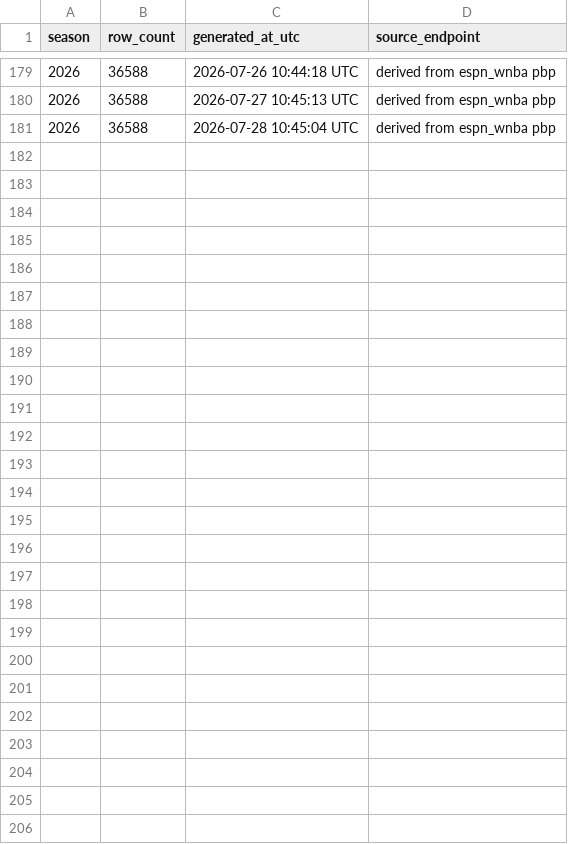
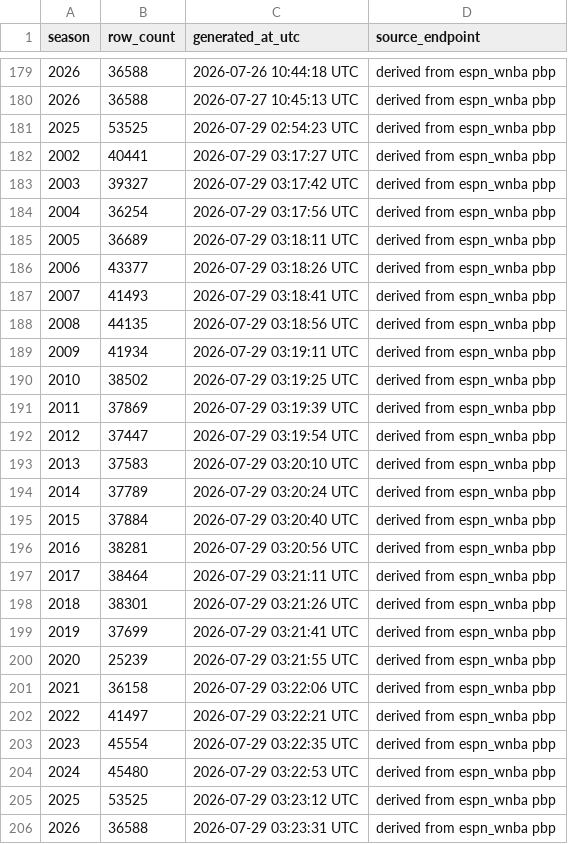
Before and after one commit to sportsdataverse/wehoop-wnba-data, a CSV file: wnba/shots/wnba_shots_in_data_repo.csv, drawn as a sheet; only a part is shown, gaps mark what is left out.

Commit message:
chore(compile): rebuild 2002-2026 pbp + shots with athlete/team name columns

```diff
--- a/wnba/shots/wnba_shots_in_data_repo.csv
+++ b/wnba/shots/wnba_shots_in_data_repo.csv
@@ -180,2 +180,27 @@ season,row_count,generated_at_utc,source_endpoint
 2026,36588,2026-07-27 10:45:13 UTC,derived from espn_wnba pbp
-2026,36588,2026-07-28 10:45:04 UTC,derived from espn_wnba pbp
+2025,53525,2026-07-29 02:54:23 UTC,derived from espn_wnba pbp
+2002,40441,2026-07-29 03:17:27 UTC,derived from espn_wnba pbp
+2003,39327,2026-07-29 03:17:42 UTC,derived from espn_wnba pbp
+2004,36254,2026-07-29 03:17:56 UTC,derived from espn_wnba pbp
+2005,36689,2026-07-29 03:18:11 UTC,derived from espn_wnba pbp
+2006,43377,2026-07-29 03:18:26 UTC,derived from espn_wnba pbp
+2007,41493,2026-07-29 03:18:41 UTC,derived from espn_wnba pbp
+2008,44135,2026-07-29 03:18:56 UTC,derived from espn_wnba pbp
+2009,41934,2026-07-29 03:19:11 UTC,derived from espn_wnba pbp
+2010,38502,2026-07-29 03:19:25 UTC,derived from espn_wnba pbp
+2011,37869,2026-07-29 03:19:39 UTC,derived from espn_wnba pbp
+2012,37447,2026-07-29 03:19:54 UTC,derived from espn_wnba pbp
+2013,37583,2026-07-29 03:20:10 UTC,derived from espn_wnba pbp
+2014,37789,2026-07-29 03:20:24 UTC,derived from espn_wnba pbp
+2015,37884,2026-07-29 03:20:40 UTC,derived from espn_wnba pbp
+2016,38281,2026-07-29 03:20:56 UTC,derived from espn_wnba pbp
+2017,38464,2026-07-29 03:21:11 UTC,derived from espn_wnba pbp
+2018,38301,2026-07-29 03:21:26 UTC,derived from espn_wnba pbp
+2019,37699,2026-07-29 03:21:41 UTC,derived from espn_wnba pbp
+2020,25239,2026-07-29 03:21:55 UTC,derived from espn_wnba pbp
+2021,36158,2026-07-29 03:22:06 UTC,derived from espn_wnba pbp
+2022,41497,2026-07-29 03:22:21 UTC,derived from espn_wnba pbp
+2023,45554,2026-07-29 03:22:35 UTC,derived from espn_wnba pbp
+2024,45480,2026-07-29 03:22:53 UTC,derived from espn_wnba pbp
+2025,53525,2026-07-29 03:23:12 UTC,derived from espn_wnba pbp
+2026,36588,2026-07-29 03:23:31 UTC,derived from espn_wnba pbp
```
Also changed, not shown: 56 other files.
